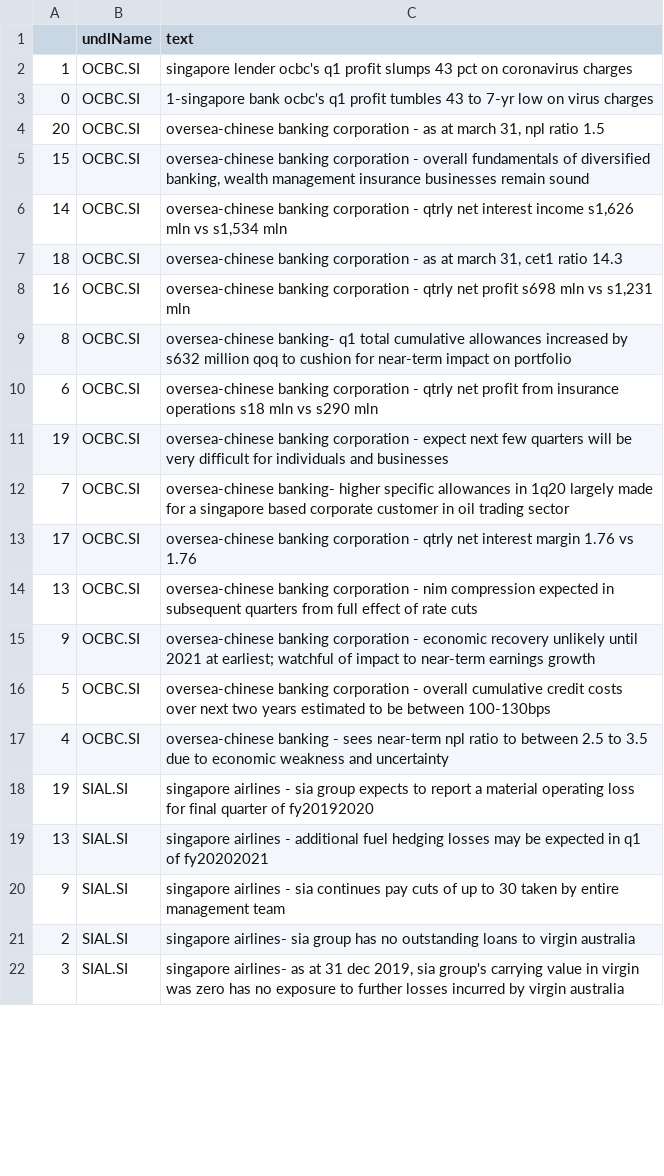
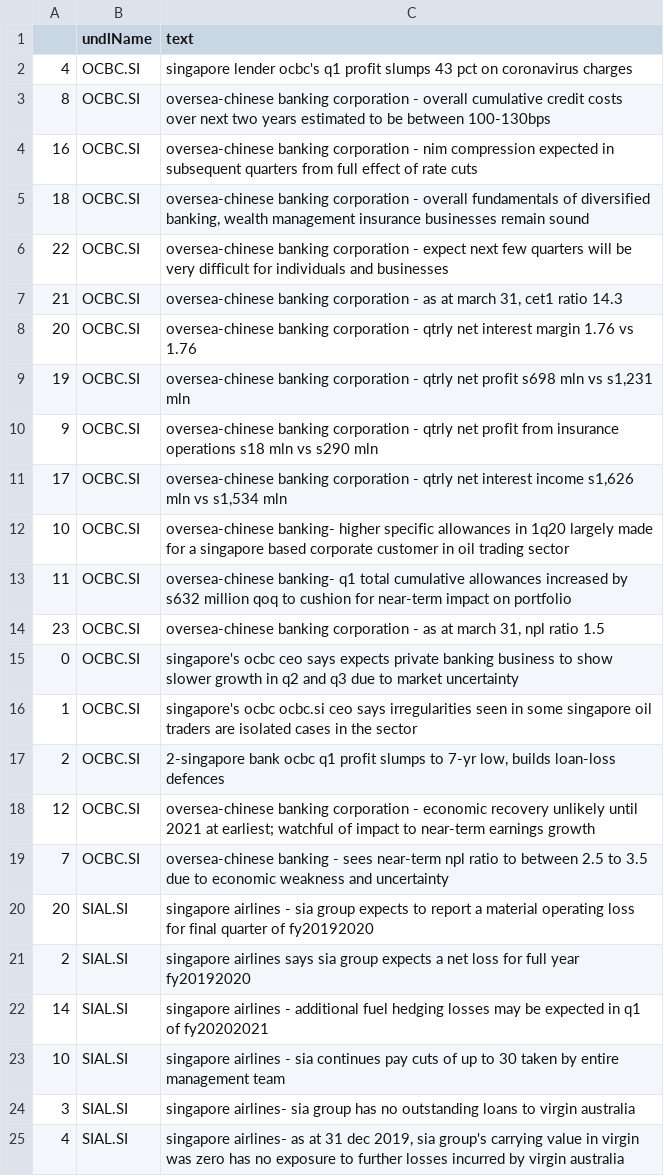
Before and after one commit to hoichunlaw/EventDriven, a CSV file: result/2020-05-08_SI.csv, drawn as a sheet; only a part is shown; the diff covers the shown part only.

```diff
--- a/result/2020-05-08_SI.csv
+++ b/result/2020-05-08_SI.csv
@@ -1,22 +1,25 @@
 ,undlName,text
-1,OCBC.SI,singapore lender ocbc's q1 profit slumps 43 pct on coronavirus charges
-0,OCBC.SI,1-singapore bank ocbc's q1 profit tumbles 43 to 7-yr low on virus charges
-20,OCBC.SI,"oversea-chinese banking corporation  - as at march 31, npl ratio 1.5"
-15,OCBC.SI,"oversea-chinese banking corporation  -  overall fundamentals of diversified banking, wealth management  insurance businesses remain sound"
-14,OCBC.SI,"oversea-chinese banking corporation  -  qtrly net interest income s1,626 mln vs s1,534 mln"
-18,OCBC.SI,"oversea-chinese banking corporation  - as at march 31, cet1 ratio 14.3"
-16,OCBC.SI,"oversea-chinese banking corporation  -  qtrly net profit s698 mln vs s1,231 mln"
-8,OCBC.SI,oversea-chinese banking- q1 total cumulative allowances increased by s632 million qoq to cushion for near-term impact on portfolio
-6,OCBC.SI,oversea-chinese banking corporation - qtrly net profit from insurance operations s18 mln vs s290 mln
-19,OCBC.SI,oversea-chinese banking corporation  -  expect next few quarters will be very difficult for individuals and businesses
-7,OCBC.SI,oversea-chinese banking-  higher specific allowances in 1q20 largely made for a singapore based corporate customer in oil trading sector
-17,OCBC.SI,oversea-chinese banking corporation  -  qtrly net interest margin 1.76 vs 1.76
-13,OCBC.SI,oversea-chinese banking corporation  -  nim compression expected in subsequent quarters from full effect of rate cuts
-9,OCBC.SI,oversea-chinese banking corporation  - economic recovery unlikely until 2021 at earliest; watchful of impact to near-term earnings growth
-5,OCBC.SI,oversea-chinese banking corporation  - overall cumulative credit costs over next two years estimated to be between 100-130bps
-4,OCBC.SI,oversea-chinese banking -  sees near-term npl ratio to between 2.5 to 3.5 due to economic weakness and uncertainty
-19,SIAL.SI,singapore airlines  -  sia group expects to report a material operating loss for final quarter of fy20192020
-13,SIAL.SI,singapore airlines  - additional fuel hedging losses may be expected in q1 of fy20202021
-9,SIAL.SI,singapore airlines  -  sia continues pay cuts of up to 30 taken by entire management team
-2,SIAL.SI,singapore airlines-  sia group has no outstanding loans to virgin australia
-3,SIAL.SI,"singapore airlines- as at 31 dec 2019, sia group's carrying value in virgin was zero  has no exposure to further losses incurred by virgin australia"
+4,OCBC.SI,singapore lender ocbc's q1 profit slumps 43 pct on coronavirus charges
+8,OCBC.SI,oversea-chinese banking corporation  - overall cumulative credit costs over next two years estimated to be between 100-130bps
+16,OCBC.SI,oversea-chinese banking corporation  -  nim compression expected in subsequent quarters from full effect of rate cuts
+18,OCBC.SI,"oversea-chinese banking corporation  -  overall fundamentals of diversified banking, wealth management  insurance businesses remain sound"
+22,OCBC.SI,oversea-chinese banking corporation  -  expect next few quarters will be very difficult for individuals and businesses
+21,OCBC.SI,"oversea-chinese banking corporation  - as at march 31, cet1 ratio 14.3"
+20,OCBC.SI,oversea-chinese banking corporation  -  qtrly net interest margin 1.76 vs 1.76
+19,OCBC.SI,"oversea-chinese banking corporation  -  qtrly net profit s698 mln vs s1,231 mln"
+9,OCBC.SI,oversea-chinese banking corporation - qtrly net profit from insurance operations s18 mln vs s290 mln
+17,OCBC.SI,"oversea-chinese banking corporation  -  qtrly net interest income s1,626 mln vs s1,534 mln"
+10,OCBC.SI,oversea-chinese banking-  higher specific allowances in 1q20 largely made for a singapore based corporate customer in oil trading sector
+11,OCBC.SI,oversea-chinese banking- q1 total cumulative allowances increased by s632 million qoq to cushion for near-term impact on portfolio
+23,OCBC.SI,"oversea-chinese banking corporation  - as at march 31, npl ratio 1.5"
+0,OCBC.SI,singapore's ocbc ceo says expects private banking business to show slower growth in q2 and q3 due to market uncertainty
+1,OCBC.SI,singapore's ocbc ocbc.si ceo says irregularities seen in some singapore oil traders are isolated cases in the sector
+2,OCBC.SI,"2-singapore bank ocbc q1 profit slumps to 7-yr low, builds loan-loss defences"
+12,OCBC.SI,oversea-chinese banking corporation  - economic recovery unlikely until 2021 at earliest; watchful of impact to near-term earnings growth
+7,OCBC.SI,oversea-chinese banking -  sees near-term npl ratio to between 2.5 to 3.5 due to economic weakness and uncertainty
+20,SIAL.SI,singapore airlines  -  sia group expects to report a material operating loss for final quarter of fy20192020
+2,SIAL.SI,singapore airlines says sia group expects a net loss for full year fy20192020
+14,SIAL.SI,singapore airlines  - additional fuel hedging losses may be expected in q1 of fy20202021
+10,SIAL.SI,singapore airlines  -  sia continues pay cuts of up to 30 taken by entire management team
+3,SIAL.SI,singapore airlines-  sia group has no outstanding loans to virgin australia
+4,SIAL.SI,"singapore airlines- as at 31 dec 2019, sia group's carrying value in virgin was zero  has no exposure to further losses incurred by virgin australia"
```
Also changed, not shown: 2 added rows, 2 removed rows and 11 edited cells elsewhere in this file, result/2020-05-08_AX.csv, 1 other file.
